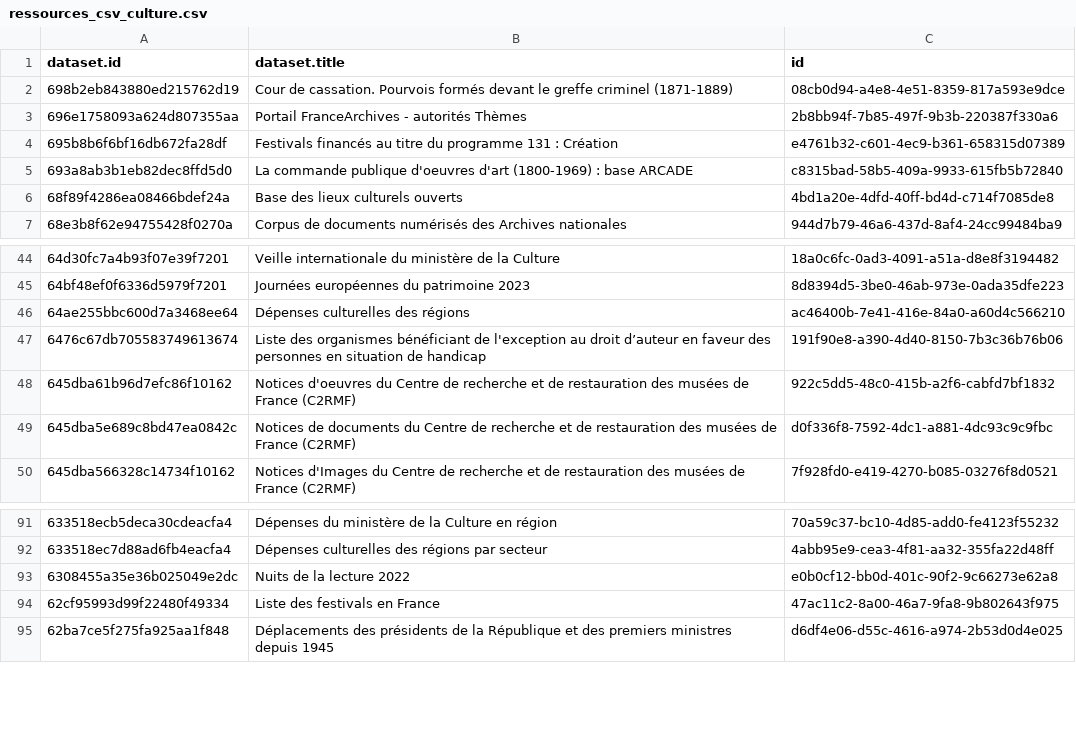
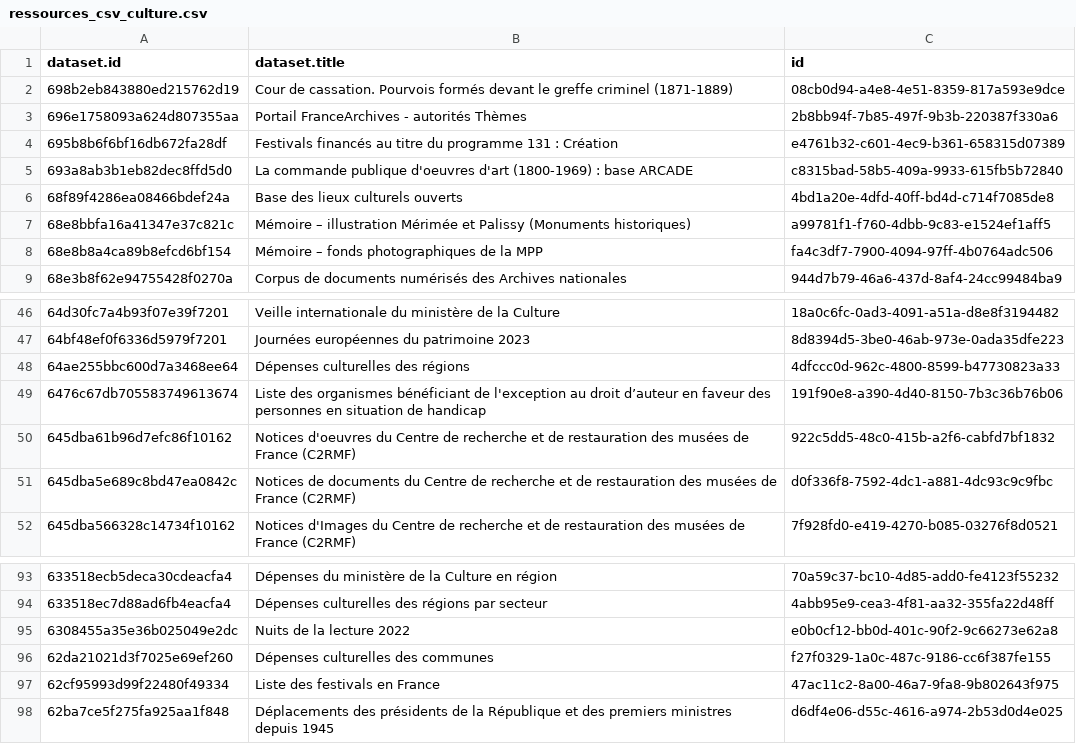
Before and after one commit to Tipicomm/DPNC, a CSV file: data/ressources_csv_culture.csv, drawn as a sheet; only a part is shown, gaps mark what is left out.

Commit message:
📄 Mise à jour automatique du fichier CSV dans /data [skip ci]

```diff
--- a/data/ressources_csv_culture.csv
+++ b/data/ressources_csv_culture.csv
@@ -6,2 +6,4 @@ dataset.id,dataset.title,id
 68f89f4286ea08466bdef24a,Base des lieux culturels ouverts,4bd1a20e-4dfd-40ff-bd4d-c714f7085de8
+68e8bbfa16a41347e37c821c,Mémoire – illustration Mérimée et Palissy (Monuments historiques),a99781f1-f760-4dbb-9c83-e1524ef1aff5
+68e8b8a4ca89b8efcd6bf154,Mémoire – fonds photographiques de la MPP,fa4c3df7-7900-4094-97ff-4b0764adc506
 68e3b8f62e94755428f0270a,Corpus de documents numérisés des Archives nationales ,944d7b79-46a6-437d-8af4-24cc99484ba9
@@ -45,3 +47,3 @@ dataset.id,dataset.title,id
 64bf48ef0f6336d5979f7201,Journées européennes du patrimoine 2023,8d8394d5-3be0-46ab-973e-0ada35dfe223
-64ae255bbc600d7a3468ee64,Dépenses culturelles des régions,ac46400b-7e41-416e-84a0-a60d4c566210
+64ae255bbc600d7a3468ee64,Dépenses culturelles des régions,4dfccc0d-962c-4800-8599-b47730823a33
 6476c67db705583749613674,Liste des organismes bénéficiant de l'exception au droit d’auteur en faveur des personnes en situation de handicap,191f90e8-a390-4d40-8150-7b3c36b76b06
@@ -93,2 +95,3 @@ dataset.id,dataset.title,id
 6308455a35e36b025049e2dc,Nuits de la lecture 2022,e0b0cf12-bb0d-401c-90f2-9c66273e62a8
+62da21021d3f7025e69ef260,Dépenses culturelles des communes,f27f0329-1a0c-487c-9186-cc6f387fe155
 62cf95993d99f22480f49334,Liste des festivals en France,47ac11c2-8a00-46a7-9fa8-9b802643f975
```
